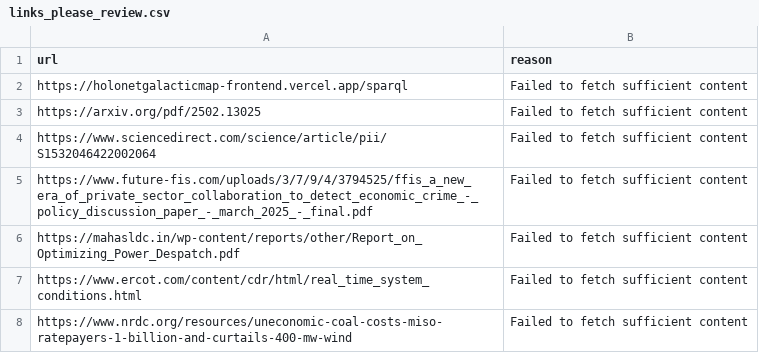
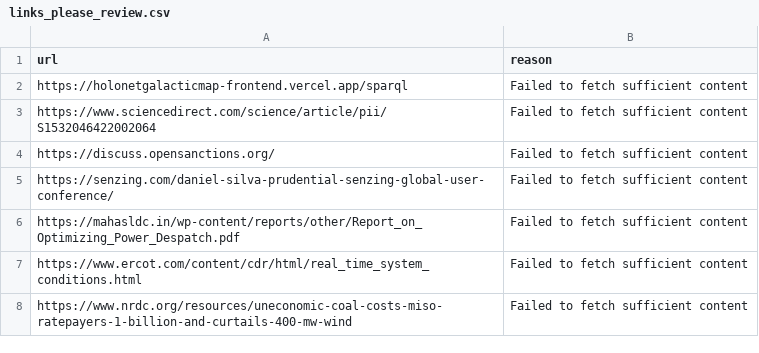
Before and after one commit to ch4444rlie/WebpagesGraphDatabase, a CSV file: notebook/links_please_review.csv, drawn as a sheet.

```diff
--- a/notebook/links_please_review.csv
+++ b/notebook/links_please_review.csv
@@ -2,5 +2,5 @@ url,reason
 https://holonetgalacticmap-frontend.vercel.app/sparql,Failed to fetch sufficient content
-https://arxiv.org/pdf/2502.13025,Failed to fetch sufficient content
 https://www.sciencedirect.com/science/article/pii/S1532046422002064,Failed to fetch sufficient content
-https://www.future-fis.com/uploads/3/7/9/4/3794525/ffis_a_new_era_of_private_sector_collaboration_to_detect_economic_crime_-_policy_discussion_paper_-_march_2025_-_final.pdf,Failed to fetch sufficient content
+https://discuss.opensanctions.org/,Failed to fetch sufficient content
+https://senzing.com/daniel-silva-prudential-senzing-global-user-conference/,Failed to fetch sufficient content
 https://mahasldc.in/wp-content/reports/other/Report_on_Optimizing_Power_Despatch.pdf,Failed to fetch sufficient content
```
Also changed, not shown: notebook/failed_processing.csv, notebook/uncategorized_links.csv, 24 other files.
